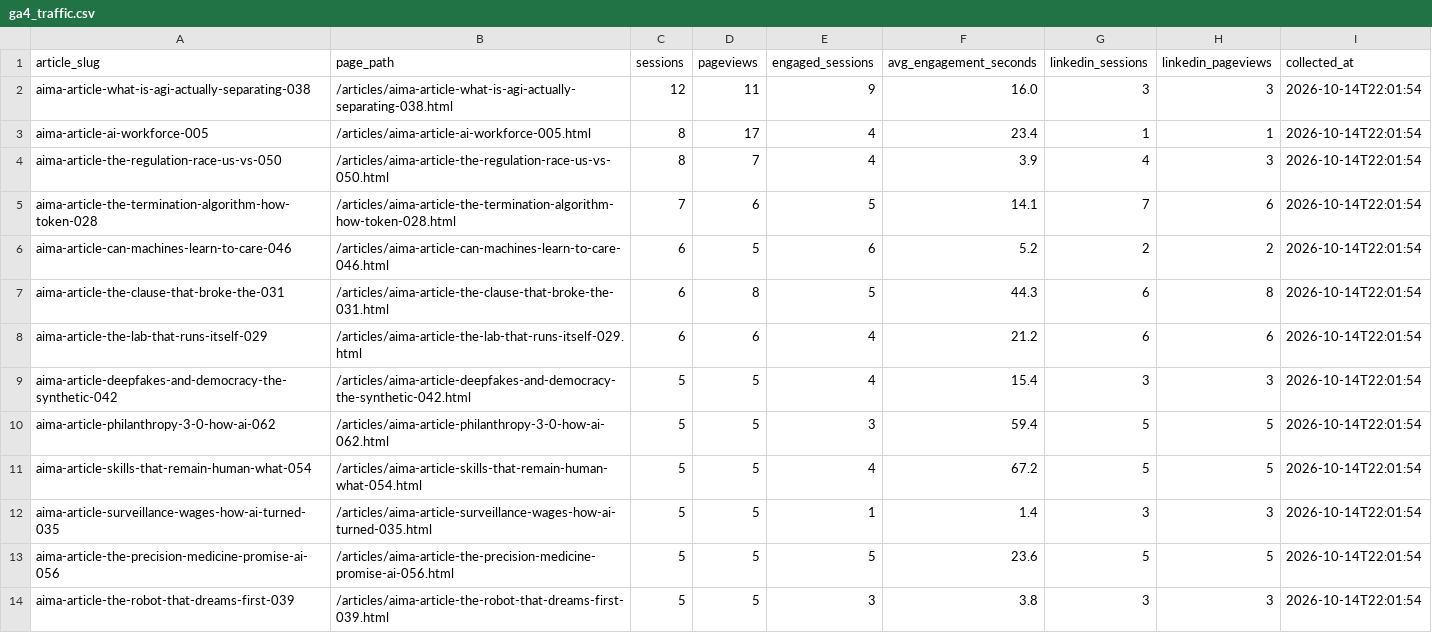
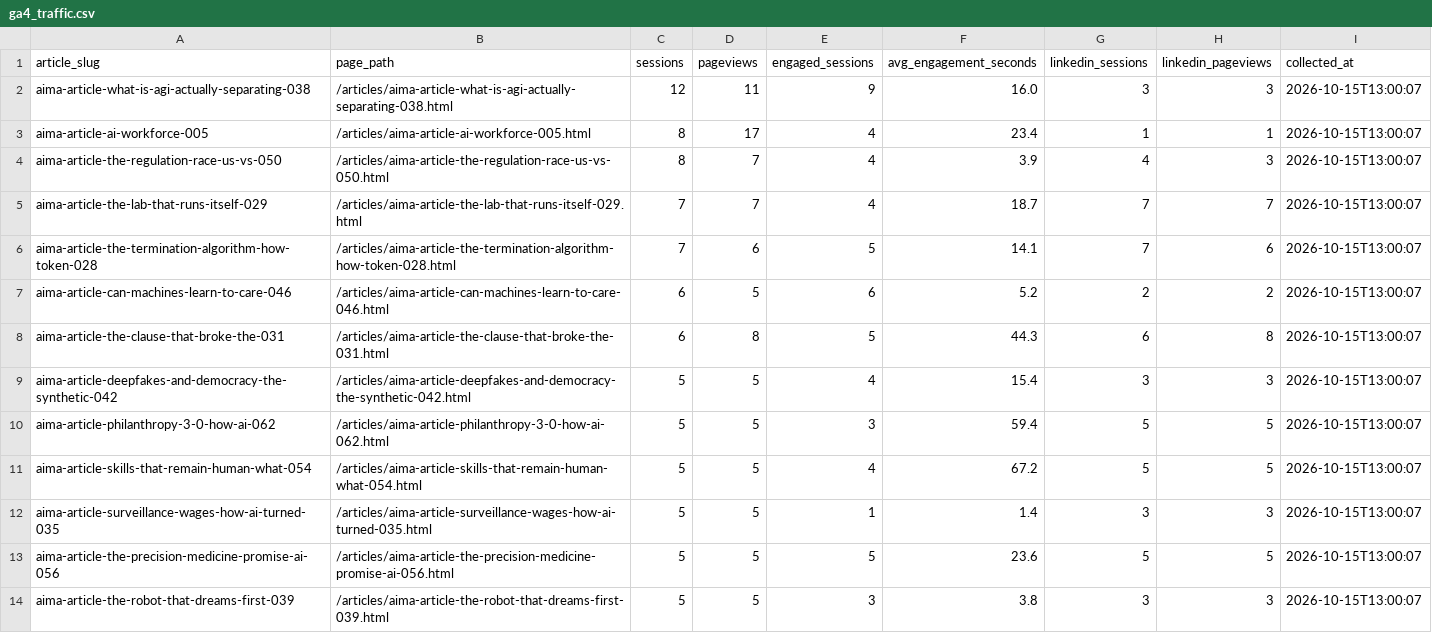
Before and after one commit to joselitosering/aima, a CSV file: linkedin_pipeline/ga4_traffic.csv, drawn as a sheet; only a part is shown; the diff covers the shown part only.

```diff
--- a/linkedin_pipeline/ga4_traffic.csv
+++ b/linkedin_pipeline/ga4_traffic.csv
@@ -1,14 +1,14 @@
 article_slug,page_path,sessions,pageviews,engaged_sessions,avg_engagement_seconds,linkedin_sessions,linkedin_pageviews,collected_at
-aima-article-what-is-agi-actually-separating-038,/articles/aima-article-what-is-agi-actually-separating-038.html,12,11,9,16.0,3,3,2026-10-14T22:01:54
-aima-article-ai-workforce-005,/articles/aima-article-ai-workforce-005.html,8,17,4,23.4,1,1,2026-10-14T22:01:54
-aima-article-the-regulation-race-us-vs-050,/articles/aima-article-the-regulation-race-us-vs-050.html,8,7,4,3.9,4,3,2026-10-14T22:01:54
-aima-article-the-termination-algorithm-how-token-028,/articles/aima-article-the-termination-algorithm-how-token-028.html,7,6,5,14.1,7,6,2026-10-14T22:01:54
-aima-article-can-machines-learn-to-care-046,/articles/aima-article-can-machines-learn-to-care-046.html,6,5,6,5.2,2,2,2026-10-14T22:01:54
-aima-article-the-clause-that-broke-the-031,/articles/aima-article-the-clause-that-broke-the-031.html,6,8,5,44.3,6,8,2026-10-14T22:01:54
-aima-article-the-lab-that-runs-itself-029,/articles/aima-article-the-lab-that-runs-itself-029.html,6,6,4,21.2,6,6,2026-10-14T22:01:54
-aima-article-deepfakes-and-democracy-the-synthetic-042,/articles/aima-article-deepfakes-and-democracy-the-synthetic-042.html,5,5,4,15.4,3,3,2026-10-14T22:01:54
-aima-article-philanthropy-3-0-how-ai-062,/articles/aima-article-philanthropy-3-0-how-ai-062.html,5,5,3,59.4,5,5,2026-10-14T22:01:54
-aima-article-skills-that-remain-human-what-054,/articles/aima-article-skills-that-remain-human-what-054.html,5,5,4,67.2,5,5,2026-10-14T22:01:54
-aima-article-surveillance-wages-how-ai-turned-035,/articles/aima-article-surveillance-wages-how-ai-turned-035.html,5,5,1,1.4,3,3,2026-10-14T22:01:54
-aima-article-the-precision-medicine-promise-ai-056,/articles/aima-article-the-precision-medicine-promise-ai-056.html,5,5,5,23.6,5,5,2026-10-14T22:01:54
-aima-article-the-robot-that-dreams-first-039,/articles/aima-article-the-robot-that-dreams-first-039.html,5,5,3,3.8,3,3,2026-10-14T22:01:54
+aima-article-what-is-agi-actually-separating-038,/articles/aima-article-what-is-agi-actually-separating-038.html,12,11,9,16.0,3,3,2026-10-15T13:00:07
+aima-article-ai-workforce-005,/articles/aima-article-ai-workforce-005.html,8,17,4,23.4,1,1,2026-10-15T13:00:07
+aima-article-the-regulation-race-us-vs-050,/articles/aima-article-the-regulation-race-us-vs-050.html,8,7,4,3.9,4,3,2026-10-15T13:00:07
+aima-article-the-lab-that-runs-itself-029,/articles/aima-article-the-lab-that-runs-itself-029.html,7,7,4,18.7,7,7,2026-10-15T13:00:07
+aima-article-the-termination-algorithm-how-token-028,/articles/aima-article-the-termination-algorithm-how-token-028.html,7,6,5,14.1,7,6,2026-10-15T13:00:07
+aima-article-can-machines-learn-to-care-046,/articles/aima-article-can-machines-learn-to-care-046.html,6,5,6,5.2,2,2,2026-10-15T13:00:07
+aima-article-the-clause-that-broke-the-031,/articles/aima-article-the-clause-that-broke-the-031.html,6,8,5,44.3,6,8,2026-10-15T13:00:07
+aima-article-deepfakes-and-democracy-the-synthetic-042,/articles/aima-article-deepfakes-and-democracy-the-synthetic-042.html,5,5,4,15.4,3,3,2026-10-15T13:00:07
+aima-article-philanthropy-3-0-how-ai-062,/articles/aima-article-philanthropy-3-0-how-ai-062.html,5,5,3,59.4,5,5,2026-10-15T13:00:07
+aima-article-skills-that-remain-human-what-054,/articles/aima-article-skills-that-remain-human-what-054.html,5,5,4,67.2,5,5,2026-10-15T13:00:07
+aima-article-surveillance-wages-how-ai-turned-035,/articles/aima-article-surveillance-wages-how-ai-turned-035.html,5,5,1,1.4,3,3,2026-10-15T13:00:07
+aima-article-the-precision-medicine-promise-ai-056,/articles/aima-article-the-precision-medicine-promise-ai-056.html,5,5,5,23.6,5,5,2026-10-15T13:00:07
+aima-article-the-robot-that-dreams-first-039,/articles/aima-article-the-robot-that-dreams-first-039.html,5,5,3,3.8,3,3,2026-10-15T13:00:07
```
Also changed, not shown: 1 added row, 2 removed rows and 40 edited cells elsewhere in this file.
